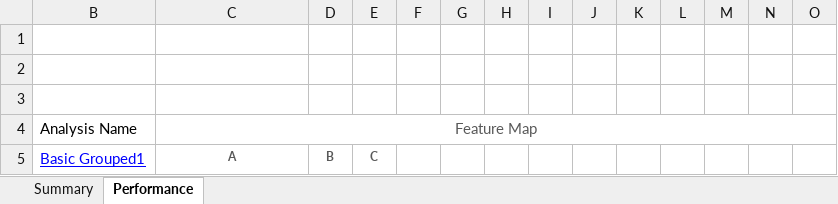
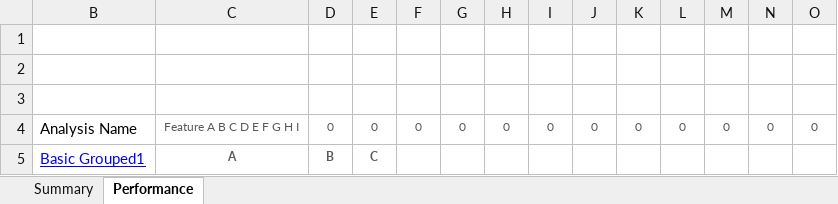
Before and after one commit to QutEcoacoustics/audio-analysis, an Excel workbook: AudioAnalysis/FELT/FeltRunner/ExcelResultsSummationTemplate.xlsx, sheet Performance, drawn as a sheet; only a part is shown; values as stored, in another font and other column widths than the file's, no borders; the diff covers the shown part only; the diff names each change by its address in the sheet, - before the commit and + after, or states it on an @@ line.

```diff
--- a/AudioAnalysis/FELT/FeltRunner/ExcelResultsSummationTemplate.xlsx (sheet Performance)
+++ b/AudioAnalysis/FELT/FeltRunner/ExcelResultsSummationTemplate.xlsx (sheet Performance)
-C4: Feature Map
+C4: Feature A B C D E F G H I
@@ C4 text size: smaller @@
-C4:V4 merged
-D4: (empty)
+D4: 0
-E4: (empty)
+E4: 0
-F4: (empty)
+F4: 0
-G4: (empty)
+G4: 0
-H4: (empty)
+H4: 0
-I4: (empty)
+I4: 0
-J4: (empty)
+J4: 0
-K4: (empty)
+K4: 0
-L4: (empty)
+L4: 0
-M4: (empty)
+M4: 0
-N4: (empty)
+N4: 0
-O4: (empty)
+O4: 0
```
Also changed, not shown: 7 edited cells elsewhere in this sheet, 7 other files.
